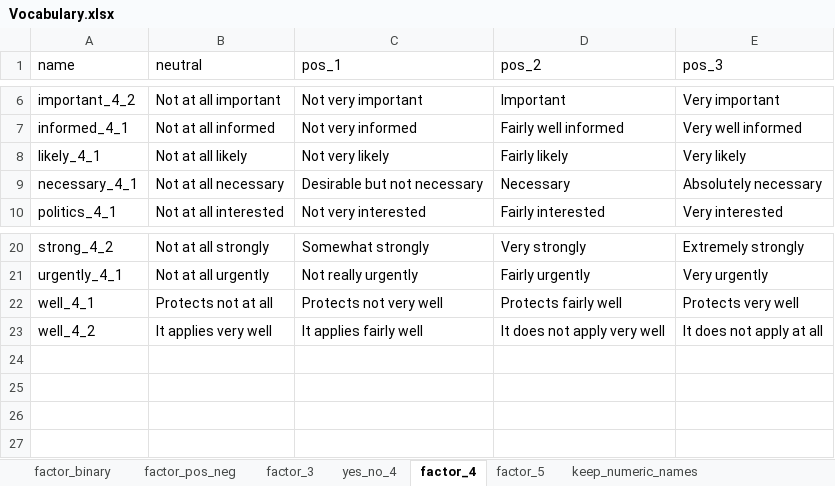
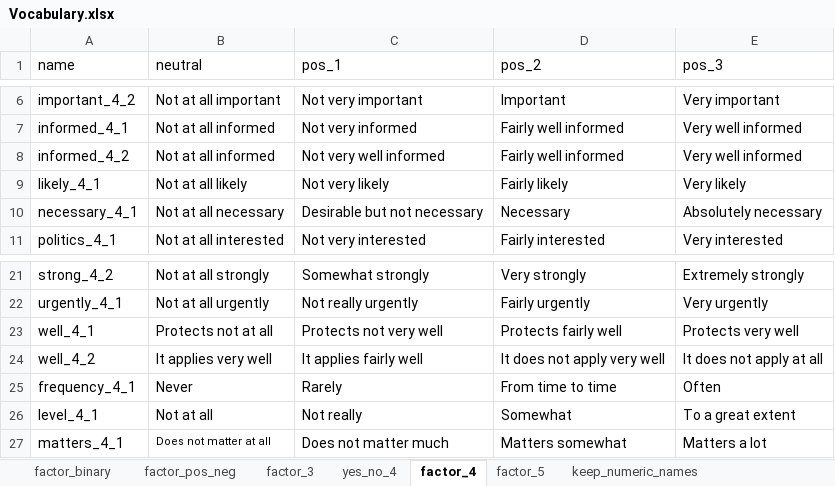
Before and after one commit to antaldaniel/eurobarometer_old, an Excel workbook: data-raw/Vocabulary.xlsx, sheet factor_4, drawn as a sheet; only a part is shown, gaps mark what is left out; values as stored, in another font and other column widths than the file's, no borders; the diff names each change by its address in the sheet, - before the commit and + after, or states it on an @@ line.

```diff
--- a/data-raw/Vocabulary.xlsx (sheet factor_4)
+++ b/data-raw/Vocabulary.xlsx (sheet factor_4)
+row 8: informed_4_2 | Not at all informed | Not very well informed | Fairly well informed | Very well informed
+row 25: frequency_4_1 | Never | Rarely | From time to time | Often
+row 26: level_4_1 | Not at all | Not really | Somewhat | To a great extent
+row 27: matters_4_1 | Does not matter at all | Does not matter much | Matters somewhat | Matters a lot
```
Also changed, not shown: sheet yes_no_4, sheet factor_pos_neg, sheet factor_binary, 1 other file.
